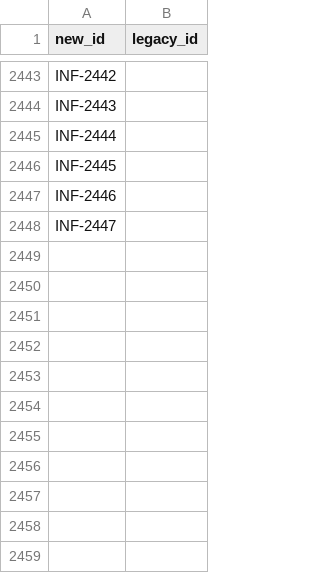
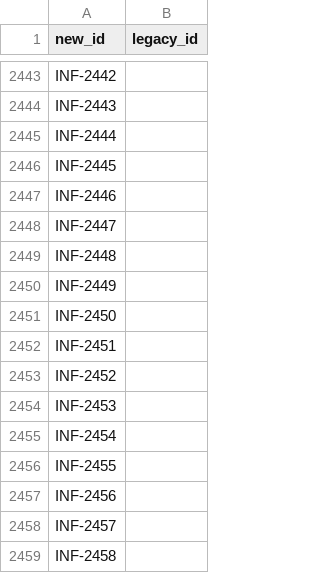
Before and after one commit to RinshannKaihou/inference_error_review, a TSV file: catalog/id_registry.tsv, drawn as a sheet; only a part is shown, gaps mark what is left out; the diff names each change by its address in the sheet, - before the commit and + after, or states it on an @@ line.

```diff
--- a/catalog/id_registry.tsv
+++ b/catalog/id_registry.tsv
+row 2449: INF-2448
+row 2450: INF-2449
+row 2451: INF-2450
+row 2452: INF-2451
+row 2453: INF-2452
+row 2454: INF-2453
+row 2455: INF-2454
+row 2456: INF-2455
+row 2457: INF-2456
+row 2458: INF-2457
+row 2459: INF-2458
```
Also changed, not shown: 18 other files.
